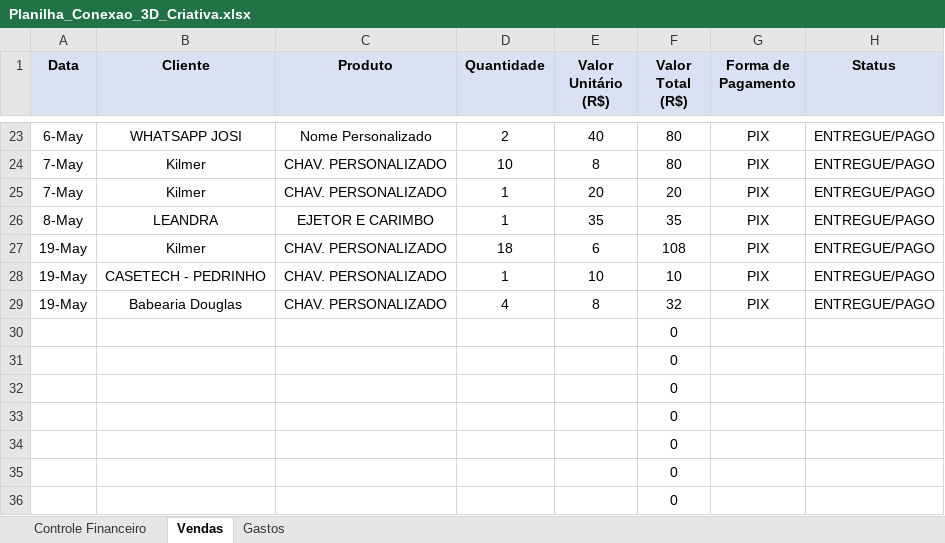
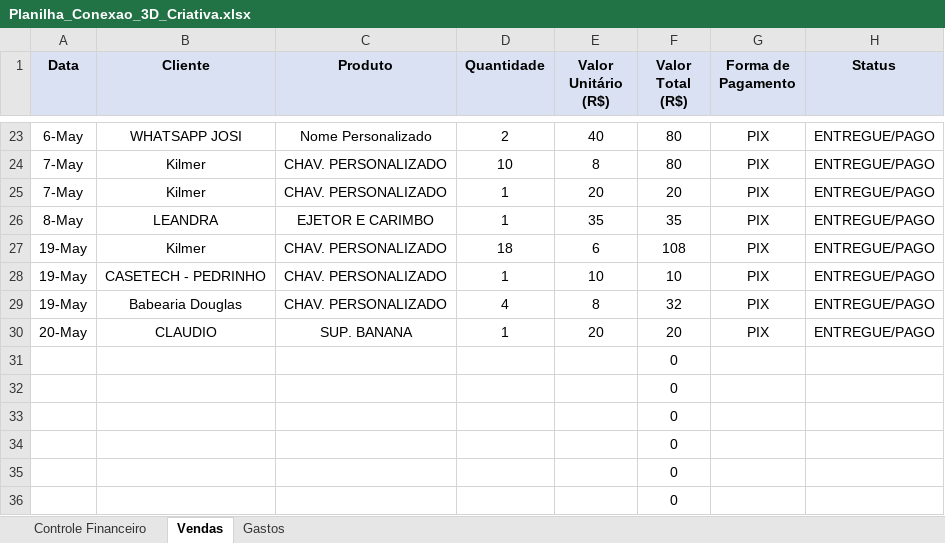
Before and after one commit to ClaudioSperb/impressao-3D, an Excel workbook: Impressao 3D/Planilha_Conexao_3D_Criativa.xlsx, sheet Vendas, drawn as a sheet; only a part is shown, gaps mark what is left out; values as stored, in another font and other column widths than the file's, no borders; removed rows and columns are numbered as before the commit, all else as after; the diff names each change by its address in the sheet, - before the commit and + after, or states it on an @@ line.

Commit message:
Update Planilha_Conexao_3D_Criativa.xlsx

```diff
--- a/Impressao 3D/Planilha_Conexao_3D_Criativa.xlsx (sheet Vendas)
+++ b/Impressao 3D/Planilha_Conexao_3D_Criativa.xlsx (sheet Vendas)
-row 30:  |  |  |  |  | 0
+row 30: 20-May | CLAUDIO | SUP. BANANA | 1 | 20 | 20 | PIX | ENTREGUE/PAGO
```
